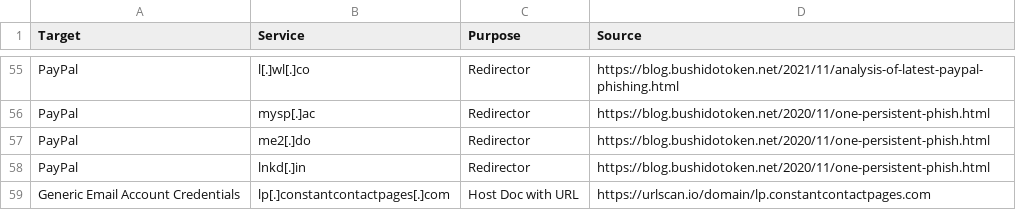
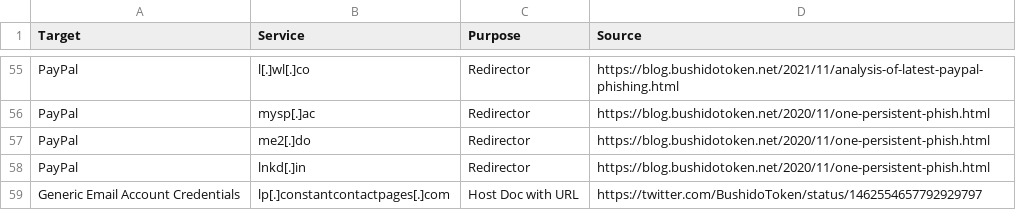
Before and after one commit to BushidoUK/Abused-Legitimate-Services, a CSV file: Phishing.csv, drawn as a sheet; only a part is shown, gaps mark what is left out.

Commit message:
Update Phishing.csv

```diff
--- a/Phishing.csv
+++ b/Phishing.csv
@@ -58,2 +58,2 @@ PayPal,me2[.]do,Redirector,https://blog.bushidotoken.net/2020/11/one-persistent-
 PayPal,lnkd[.]in,Redirector,https://blog.bushidotoken.net/2020/11/one-persistent-phish.html
-Generic Email Account Credentials,lp[.]constantcontactpages[.]com,Host Doc with URL,https://urlscan.io/domain/lp.constantcontactpages.com
+Generic Email Account Credentials,lp[.]constantcontactpages[.]com,Host Doc with URL,https://twitter.com/BushidoToken/status/1462554657792929797
```
